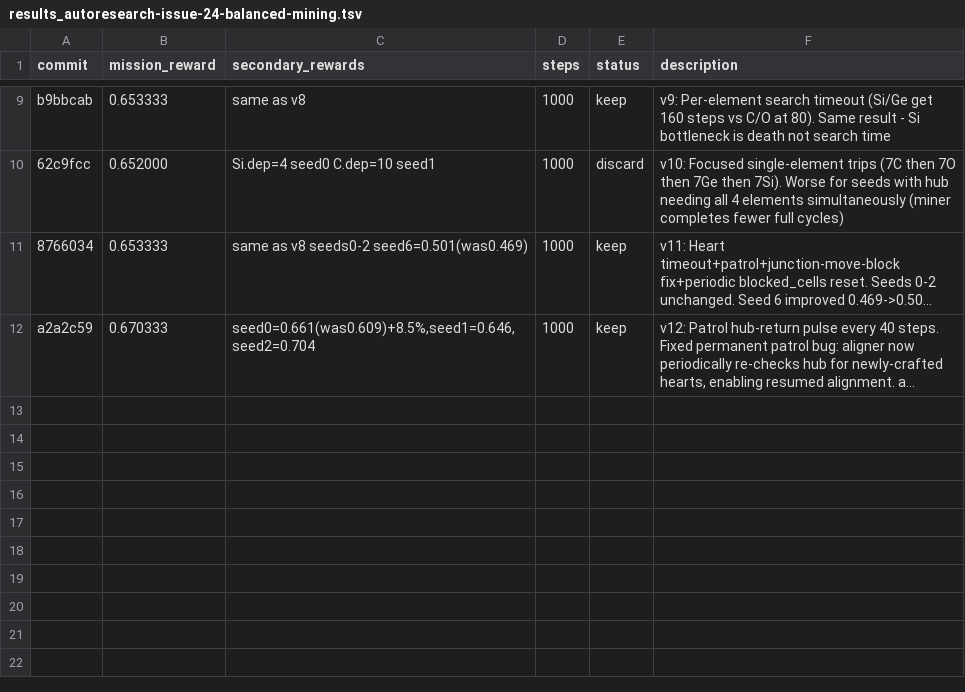
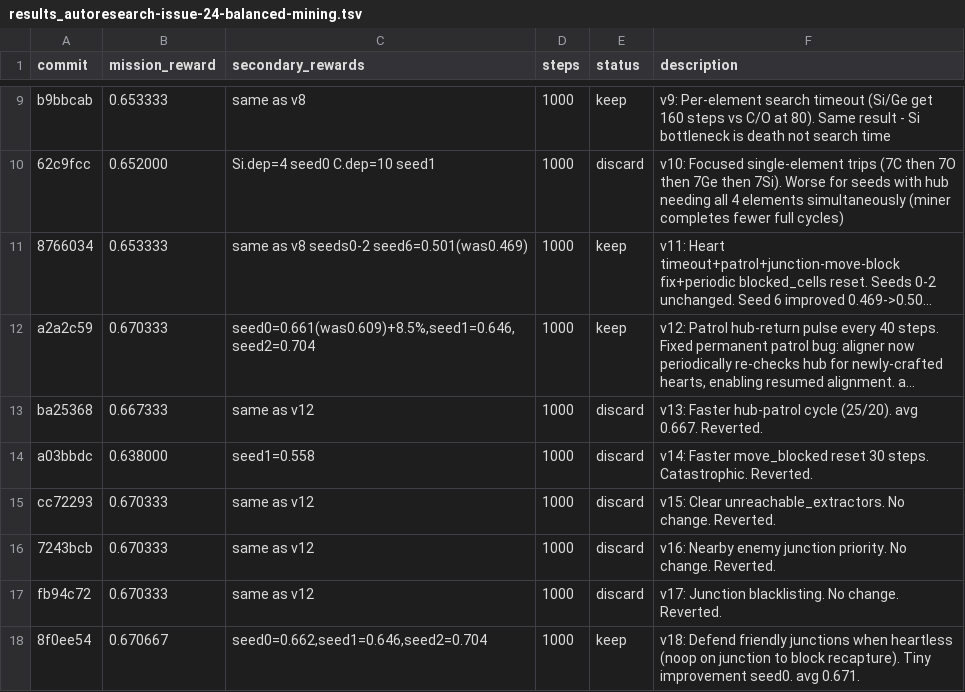
Before and after one commit to SolbiatiAlessandro/cogames, a TSV file: docs/results_autoresearch-issue-24-balanced-mining.tsv, drawn as a sheet; only a part is shown, gaps mark what is left out; long unchanged cells end in …; the diff names each change by its address in the sheet, - before the commit and + after, or states it on an @@ line.

```diff
--- a/docs/results_autoresearch-issue-24-balanced-mining.tsv
+++ b/docs/results_autoresearch-issue-24-balanced-mining.tsv
+row 13: ba25368 | 0.667333 | same as v12 | 1000 | discard | v13: Faster hub-patrol cycle (25/20). avg 0.667. Reverted.
+row 14: a03bbdc | 0.638000 | seed1=0.558 | 1000 | discard | v14: Faster move_blocked reset 30 steps. Catastrophic. Reverted.
+row 15: cc72293 | 0.670333 | same as v12 | 1000 | discard | v15: Clear unreachable_extractors. No change. Reverted.
+row 16: 7243bcb | 0.670333 | same as v12 | 1000 | discard | v16: Nearby enemy junction priority. No change. Reverted.
+row 17: fb94c72 | 0.670333 | same as v12 | 1000 | discard | v17: Junction blacklisting. No change. Reverted.
+row 18: 8f0ee54 | 0.670667 | seed0=0.662,seed1=0.646,seed2=0.704 | 1000 | keep | v18: Defend friendly junctions when heartless (noop on junction to block recapture). Tiny improvement seed0. avg 0.671.
```
